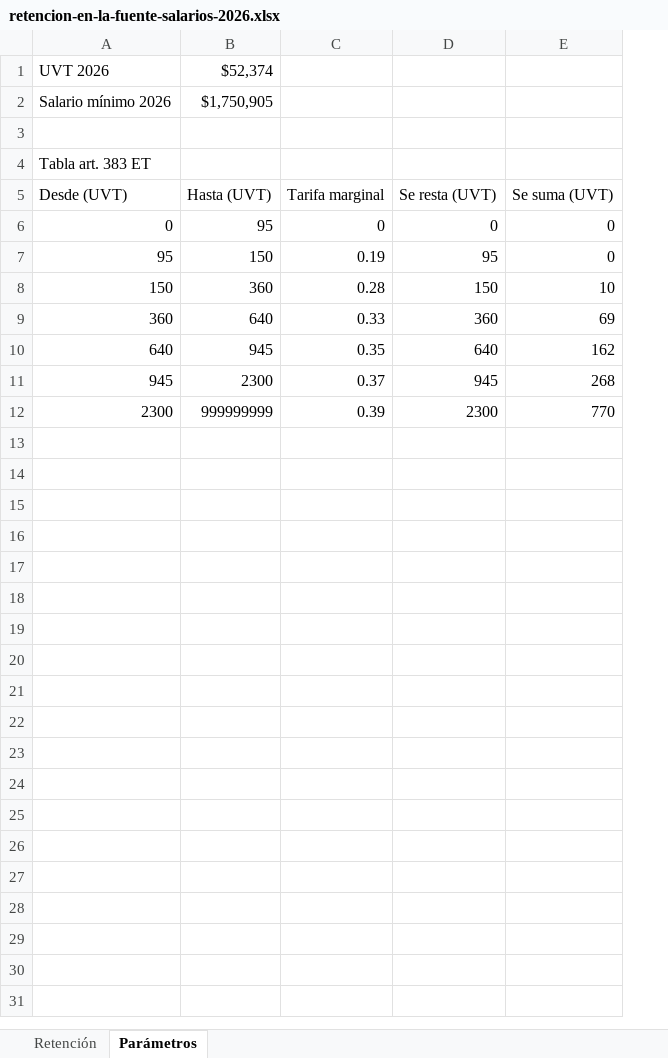
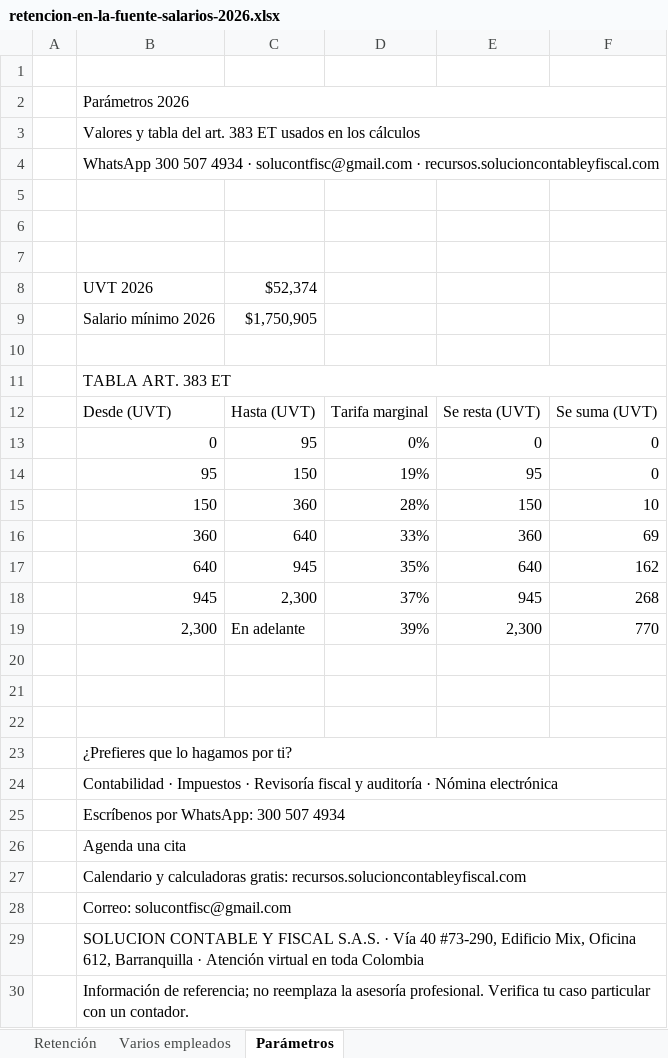
Before and after one commit to Vperalta2/recursos-scf, an Excel workbook: formatos/retencion-en-la-fuente-salarios-2026.xlsx, sheet Parámetros, drawn as a sheet; values as stored, in another font and other column widths than the file's, no cell formats; charts and pictures not drawn; removed rows and columns are numbered as before the commit, all else as after; the diff names each change by its address in the sheet, - before the commit and + after, or states it on an @@ line.

```diff
--- a/formatos/retencion-en-la-fuente-salarios-2026.xlsx (sheet Parámetros)
+++ b/formatos/retencion-en-la-fuente-salarios-2026.xlsx (sheet Parámetros)
+sheet tab: Varios empleados
+column A, empty
-column C, rows 5-12: Tarifa marginal | 0 | 0.19 | 0.28 | 0.33 | 0.35 | 0.37 | 0.39
+column D, rows 12-18: Tarifa marginal | 0% | 19% | 28% | 33% | 35% | 37%
+row 1: (empty)
+row 2:  | Parámetros 2026
+row 3:  | Valores y tabla del art. 383 ET usados en los cálculos
+row 4:  | WhatsApp 300 507 4934 · solucontfisc@gmail.com · recursos.solucioncontableyfiscal.com
+row 5: (empty)
+row 6: (empty)
+row 7: (empty)
-B11: Tabla art. 383 ET
+B11: TABLA ART. 383 ET
+B11:F11 merged
-C18: 2300
+C18: 2,300
+row 19:  | 2,300 | En adelante | 39% | 2,300 | 770
-row 20: 2300 | 999999999 | 0.39 | 2300 | 770
+row 20: (empty)
+row 21: (empty)
+row 22: (empty)
+row 23:  | ¿Prefieres que lo hagamos por ti?
+row 24:  | Contabilidad · Impuestos · Revisoría fiscal y auditoría · Nómina electrónica
+row 25:  | Escríbenos por WhatsApp: 300 507 4934
+row 26:  | Agenda una cita
+row 27:  | Calendario y calculadoras gratis: recursos.solucioncontableyfiscal.com
+row 28:  | Correo: solucontfisc@gmail.com
+row 29:  | SOLUCION CONTABLE Y FISCAL S.A.S. · Vía 40 #73-290, Edificio Mix, Oficina 612, Barranquilla · Atención virtual en toda Colombia
+row 30:  | Información de referencia; no reemplaza la asesoría profesional. Verifica tu caso particular con un contador.
```
Also changed, not shown: sheet Retención, cell formats, charts or pictures, formatos/calendario-tributario-2026-por-nit.xlsx, formatos/liquidador-prestaciones-sociales-2026.xlsx, 3 other files.
